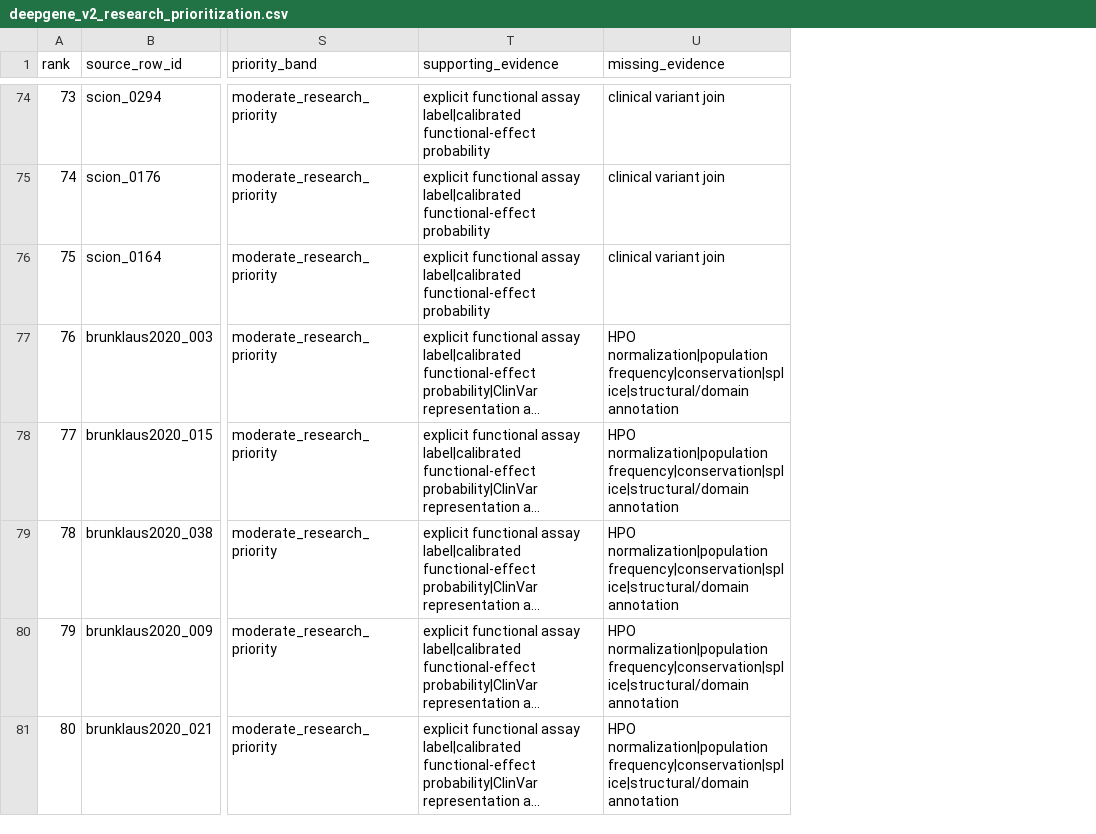
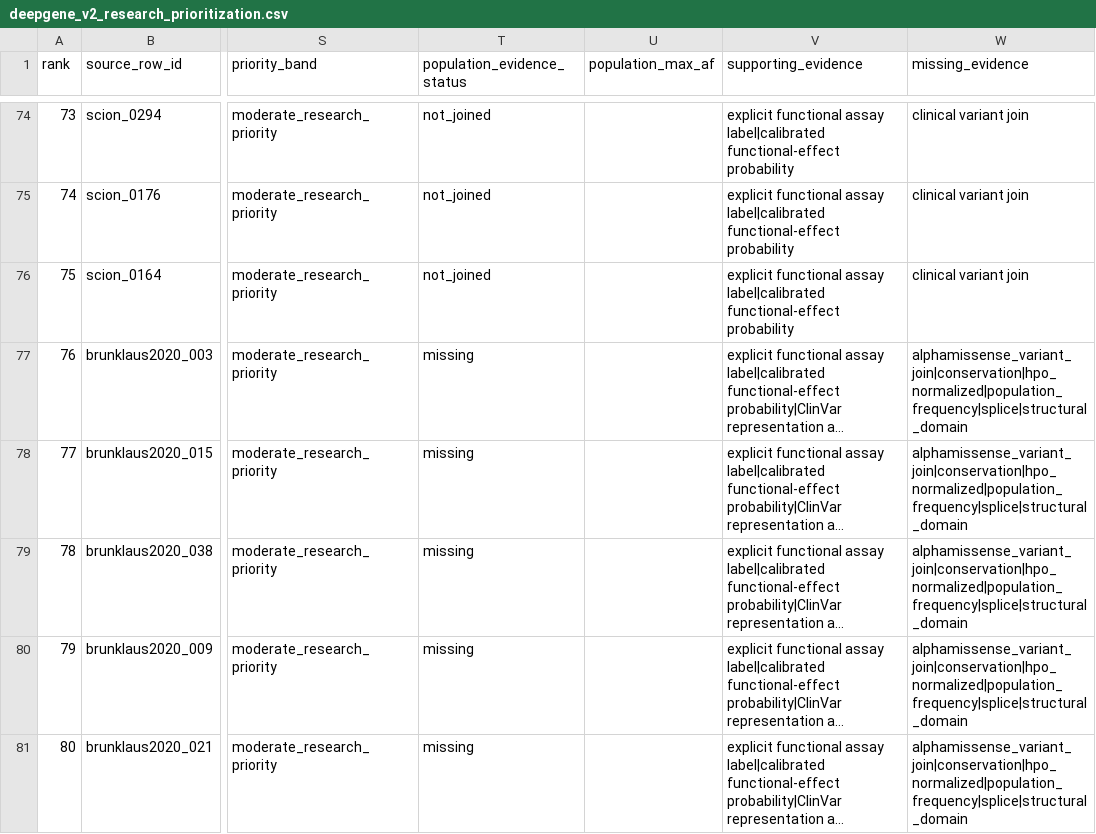
Before and after one commit to deepakpandeymaths/Project_DeepGene, a CSV file: data/processed/deepgene_v2_research_prioritization.csv, drawn as a sheet; only a part is shown, gaps mark what is left out; long unchanged cells end in …; addresses are those after the commit; the diff covers the shown part only; the diff names each change by its address in the sheet, - before the commit and + after, or states it on an @@ line.

Commit message:
Integrate population evidence into V2 completeness

```diff
--- a/data/processed/deepgene_v2_research_prioritization.csv
+++ b/data/processed/deepgene_v2_research_prioritization.csv
+column T (population_evidence_status), rows 74-81: not_joined | not_joined | not_joined | missing | missing | missing | missing | missing
+column U (population_max_af), empty
-W77:W81 (missing_evidence): HPO normalization|population frequency|conservation|splice|structural/domain annotation
+W77:W81 (missing_evidence): alphamissense_variant_join|conservation|hpo_normalized|population_frequency|splice|structural_domain
```
Also changed, not shown: 4 edited cells elsewhere in this file, data/metadata/deepgene_v2_data_dictionary.csv, data/metadata/deepgene_v2_source_registry.csv, 8 other files.
